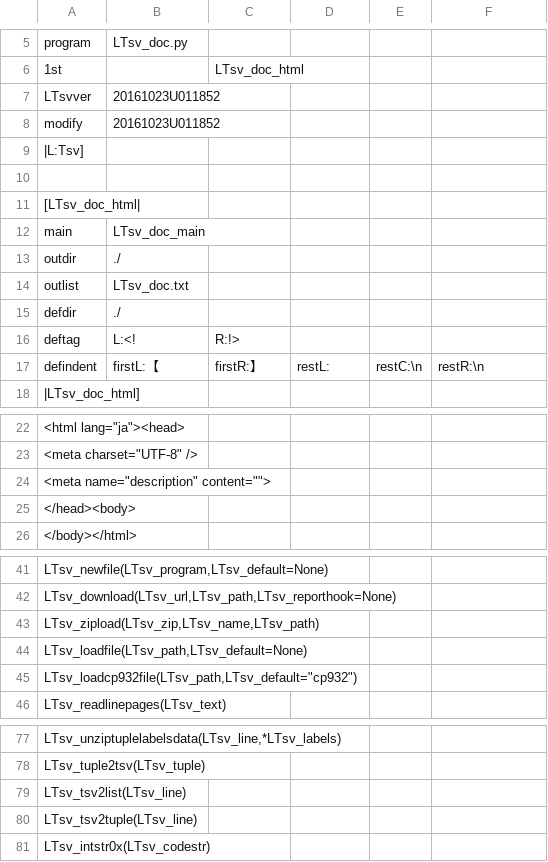
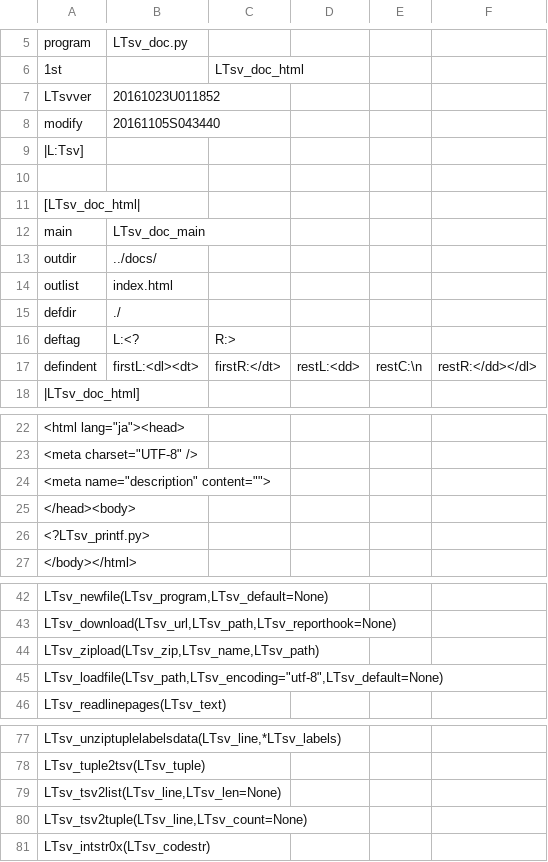
Before and after one commit to ooblog/LTsv10kanedit, a TSV file: docs/LTsv_doc_html.tsv, drawn as a sheet; only a part is shown, gaps mark what is left out.

```diff
--- a/docs/LTsv_doc_html.tsv
+++ b/docs/LTsv_doc_html.tsv
@@ -7,3 +7,3 @@ program	LTsv_doc.py
 LTsvver	20161023U011852
-modify	20161023U011852
+modify	20161105S043440
 |L:Tsv]
@@ -12,7 +12,7 @@ modify	20161023U011852
 main	LTsv_doc_main
-outdir	./
-outlist	LTsv_doc.txt
+outdir	../docs/
+outlist	index.html
 defdir	./
-deftag	L:<!	R:!>
-defindent	firstL:【	firstR:】	restL:  	restC:\n  	restR:\n
+deftag	L:<?	R:>
+defindent	firstL:<dl><dt>	firstR:</dt>	restL:<dd>	restC:\n	restR:</dd></dl>
 |LTsv_doc_html]
@@ -25,2 +25,3 @@ defindent	firstL:【	firstR:】	restL:  	restC:\n  	restR:\n
 </head><body>
+<?LTsv_printf.py>
 </body></html>
@@ -43,4 +44,3 @@ LTsv_download(LTsv_url,LTsv_path,LTsv_reporthook=None)
 LTsv_zipload(LTsv_zip,LTsv_name,LTsv_path)	
-LTsv_loadfile(LTsv_path,LTsv_default=None)	
-LTsv_loadcp932file(LTsv_path,LTsv_default="cp932")	
+LTsv_loadfile(LTsv_path,LTsv_encoding="utf-8",LTsv_default=None)	
 LTsv_readlinepages(LTsv_text)	
@@ -78,4 +78,4 @@ LTsv_unziptuplelabelsdata(LTsv_line,*LTsv_labels)
 LTsv_tuple2tsv(LTsv_tuple)	
-LTsv_tsv2list(LTsv_line)	
-LTsv_tsv2tuple(LTsv_line)	
+LTsv_tsv2list(LTsv_line,LTsv_len=None)	
+LTsv_tsv2tuple(LTsv_line,LTsv_count=None)	
 LTsv_intstr0x(LTsv_codestr)	
```
Also changed, not shown: LTsv/LTsv_doc.tsv, 2 other files.
